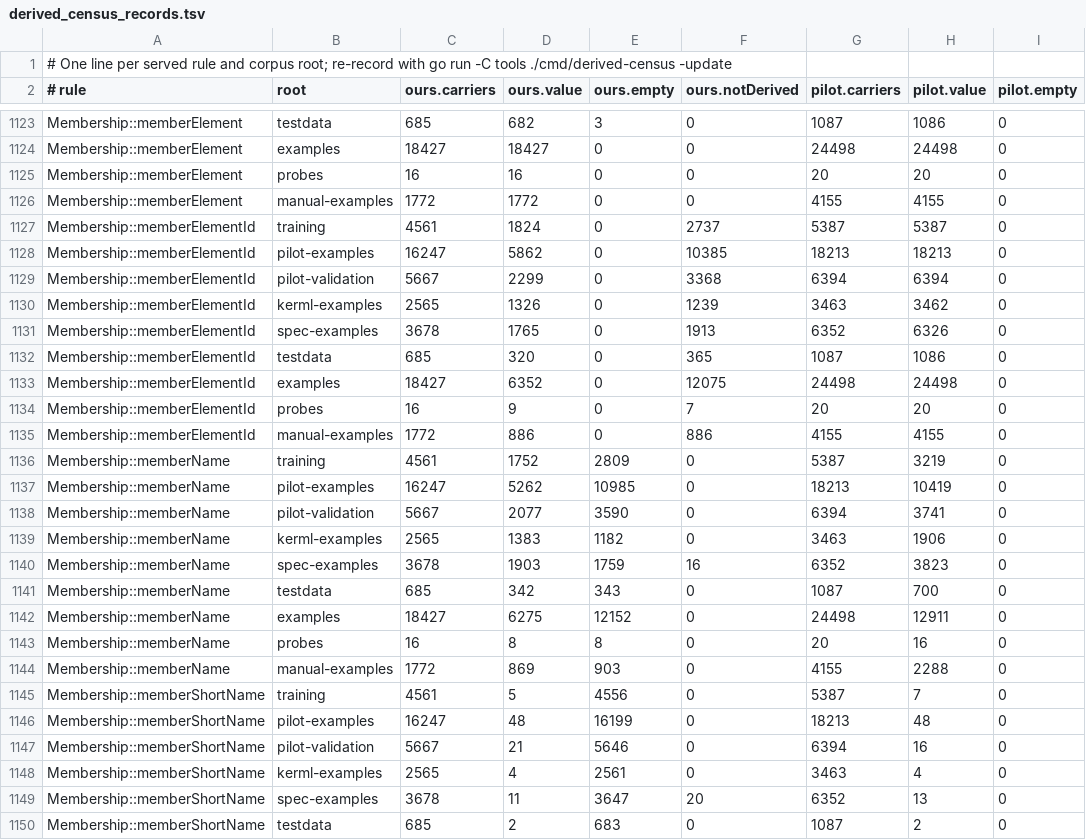
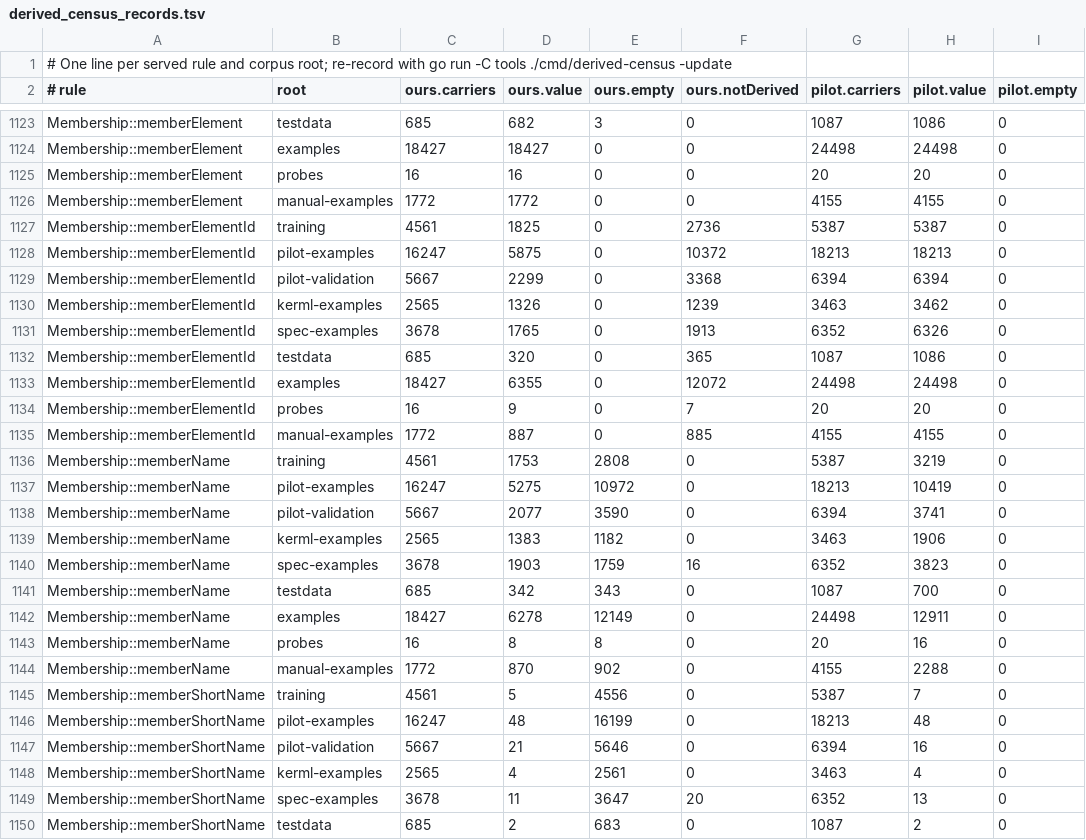
Before and after one commit to Open-MBEE/OpenSysML, a TSV file: internal/semantic/metamodel/derived_census_records.tsv, drawn as a sheet; only a part is shown, gaps mark what is left out; the diff covers the shown part only; the diff names each change by its address in the sheet, - before the commit and + after, or states it on an @@ line.

```diff
--- a/internal/semantic/metamodel/derived_census_records.tsv
+++ b/internal/semantic/metamodel/derived_census_records.tsv
-D1127 (ours.value): 1824
+D1127 (ours.value): 1825
-F1127 (ours.notDerived): 2737
+F1127 (ours.notDerived): 2736
-D1128 (ours.value): 5862
+D1128 (ours.value): 5875
-F1128 (ours.notDerived): 10385
+F1128 (ours.notDerived): 10372
-D1133 (ours.value): 6352
+D1133 (ours.value): 6355
-F1133 (ours.notDerived): 12075
+F1133 (ours.notDerived): 12072
-D1135 (ours.value): 886
+D1135 (ours.value): 887
-F1135 (ours.notDerived): 886
+F1135 (ours.notDerived): 885
-D1136 (ours.value): 1752
+D1136 (ours.value): 1753
-E1136 (ours.empty): 2809
+E1136 (ours.empty): 2808
-D1137 (ours.value): 5262
+D1137 (ours.value): 5275
-E1137 (ours.empty): 10985
+E1137 (ours.empty): 10972
-D1142 (ours.value): 6275
+D1142 (ours.value): 6278
-E1142 (ours.empty): 12152
+E1142 (ours.empty): 12149
-D1144 (ours.value): 869
+D1144 (ours.value): 870
-E1144 (ours.empty): 903
+E1144 (ours.empty): 902
```
Also changed, not shown: 24 edited cells elsewhere in this file.
